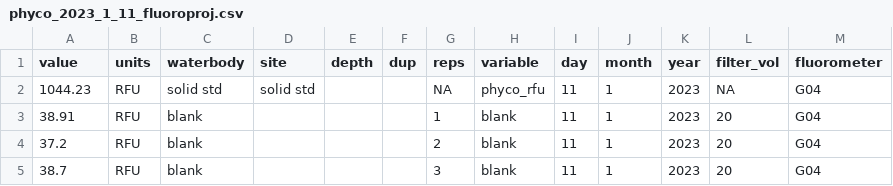
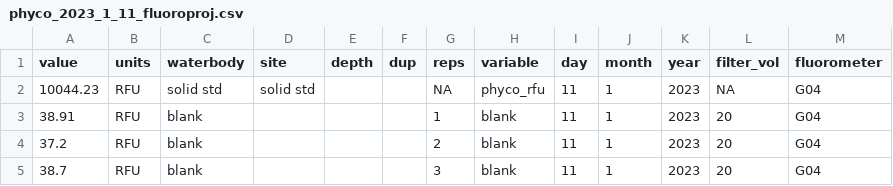
Before and after one commit to USEPA/fluoroproj, a CSV file: data/raw/extracted phyco/phyco_2023_1_11_fluoroproj.csv, drawn as a sheet; only a part is shown.

Commit message:
updated solid standard to 10044, becuase that solid std always reads around 10k.  Likely a typo.  Stephen checking.

```diff
--- a/data/raw/extracted phyco/phyco_2023_1_11_fluoroproj.csv
+++ b/data/raw/extracted phyco/phyco_2023_1_11_fluoroproj.csv
@@ -1,3 +1,3 @@
 value,units,waterbody,site,depth,dup,reps,variable,day,month,year,filter_vol,fluorometer
-1044.23,RFU,solid std,solid std,,,NA,phyco_rfu,11,1,2023,NA,G04
+10044.23,RFU,solid std,solid std,,,NA,phyco_rfu,11,1,2023,NA,G04
 38.91,RFU,blank,,,,1,blank,11,1,2023,20,G04
```
